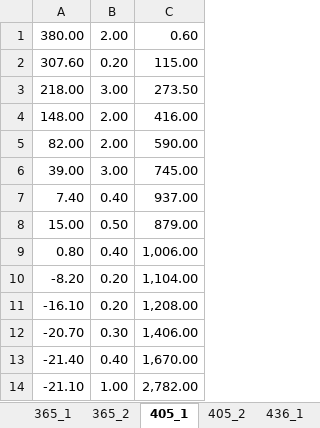
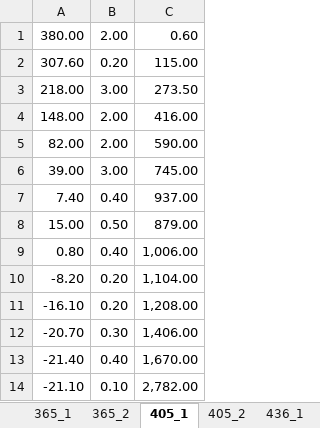
Before and after one commit to GabrielRemi/P4, an Excel workbook: V402/Daten/photozelle_kennlinie.xlsx, sheet 405_1, drawn as a sheet; values as stored, in another font and other column widths than the file's, no borders; the diff names each change by its address in the sheet, - before the commit and + after, or states it on an @@ line.

Commit message:
V402 Photozelle tabellen im anhang

```diff
--- a/V402/Daten/photozelle_kennlinie.xlsx (sheet 405_1)
+++ b/V402/Daten/photozelle_kennlinie.xlsx (sheet 405_1)
-B14: 1.00
+B14: 0.10
```
Also changed, not shown: 17 other files.
